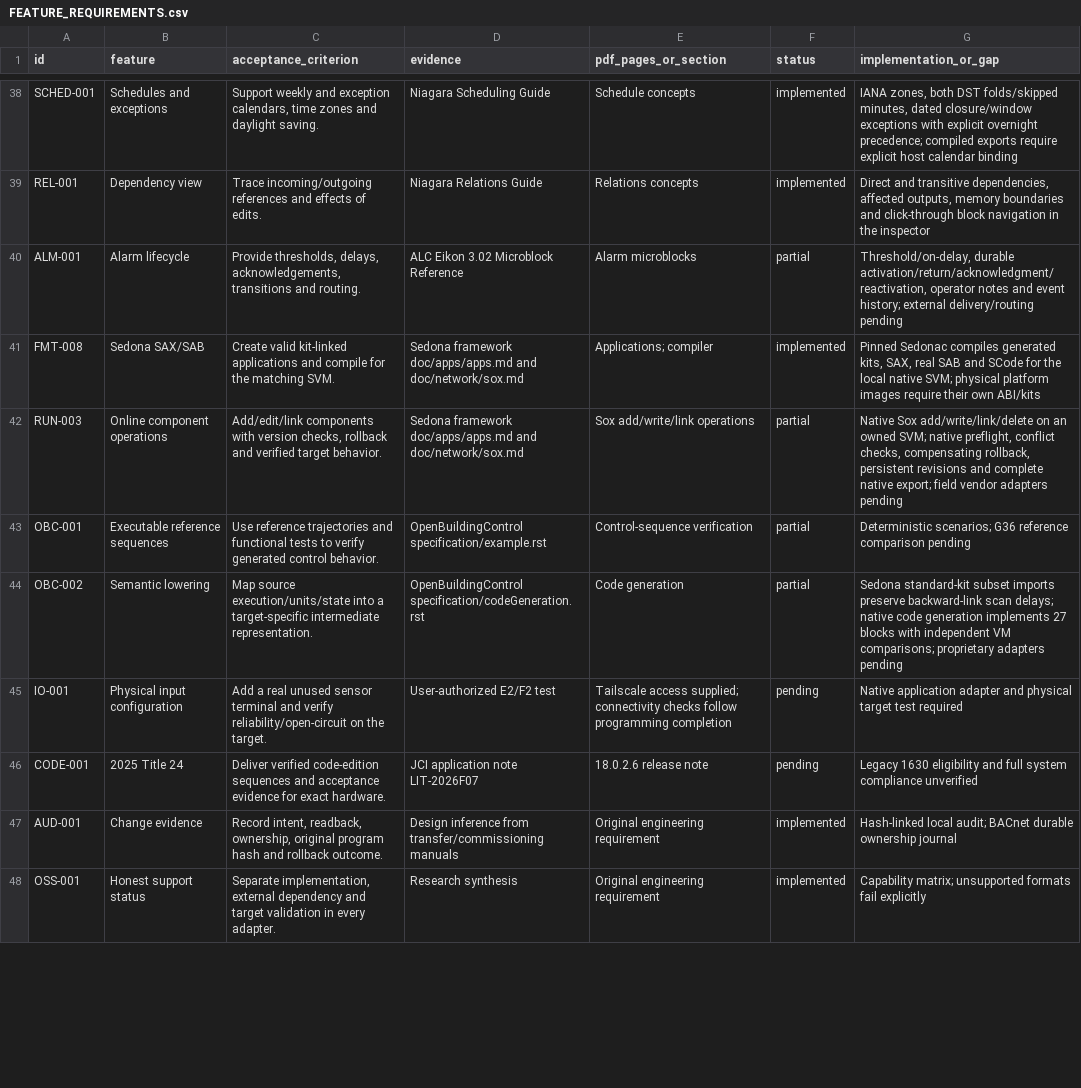
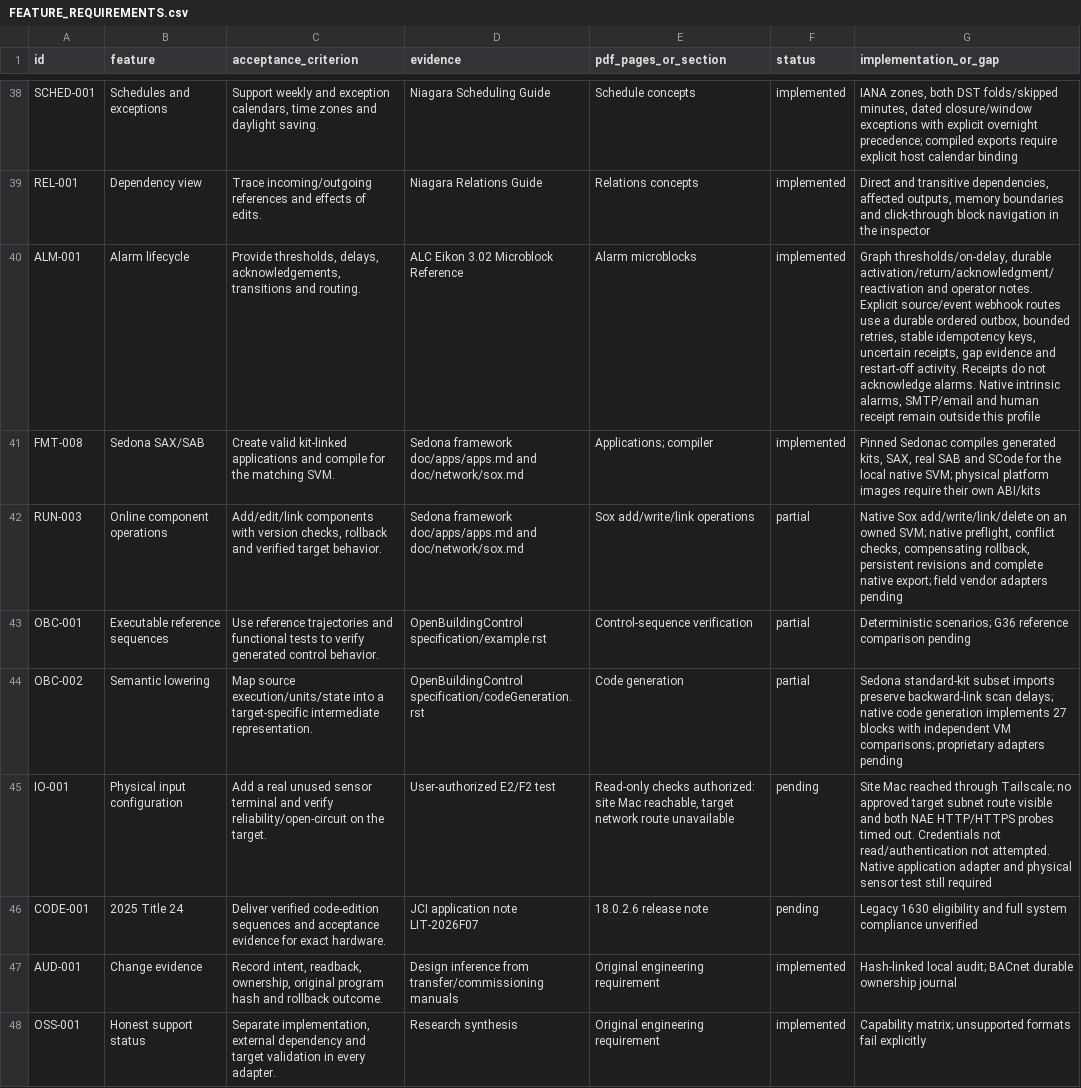
Before and after one commit to JimBoHa/BMS_Programming_Tool, a CSV file: docs/FEATURE_REQUIREMENTS.csv, drawn as a sheet; only a part is shown, gaps mark what is left out; the diff covers the shown part only.

```diff
--- a/docs/FEATURE_REQUIREMENTS.csv
+++ b/docs/FEATURE_REQUIREMENTS.csv
@@ -39,3 +39,3 @@ SCHED-001,Schedules and exceptions,"Support weekly and exception calendars, time
 REL-001,Dependency view,Trace incoming/outgoing references and effects of edits.,Niagara Relations Guide,Relations concepts,implemented,"Direct and transitive dependencies, affected outputs, memory boundaries and click-through block navigation in the inspector"
-ALM-001,Alarm lifecycle,"Provide thresholds, delays, acknowledgements, transitions and routing.",ALC Eikon 3.02 Microblock Reference,Alarm microblocks,partial,"Threshold/on-delay, durable activation/return/acknowledgment/reactivation, operator notes and event history; external delivery/routing pending"
+ALM-001,Alarm lifecycle,"Provide thresholds, delays, acknowledgements, transitions and routing.",ALC Eikon 3.02 Microblock Reference,Alarm microblocks,implemented,"Graph thresholds/on-delay, durable activation/return/acknowledgment/reactivation and operator notes. Explicit source/event webhook routes use a durable ordered outbox, bounded retries, stable idempotency keys, uncertain receipts, gap evidence and restart-off activity. Receipts do not acknowledge alarms. Native intrinsic alarms, SMTP/email and human receipt remain outside this profile"
 FMT-008,Sedona SAX/SAB,Create valid kit-linked applications and compile for the matching SVM.,Sedona framework doc/apps/apps.md and doc/network/sox.md,Applications; compiler,implemented,"Pinned Sedonac compiles generated kits, SAX, real SAB and SCode for the local native SVM; physical platform images require their own ABI/kits"
@@ -44,3 +44,3 @@ OBC-001,Executable reference sequences,Use reference trajectories and functional
 OBC-002,Semantic lowering,Map source execution/units/state into a target-specific intermediate representation.,OpenBuildingControl specification/codeGeneration.rst,Code generation,partial,Sedona standard-kit subset imports preserve backward-link scan delays; native code generation implements 27 blocks with independent VM comparisons; proprietary adapters pending
-IO-001,Physical input configuration,Add a real unused sensor terminal and verify reliability/open-circuit on the target.,User-authorized E2/F2 test,Tailscale access supplied; connectivity checks follow programming completion,pending,Native application adapter and physical target test required
+IO-001,Physical input configuration,Add a real unused sensor terminal and verify reliability/open-circuit on the target.,User-authorized E2/F2 test,"Read-only checks authorized: site Mac reachable, target network route unavailable",pending,Site Mac reached through Tailscale; no approved target subnet route visible and both NAE HTTP/HTTPS probes timed out. Credentials not read/authentication not attempted. Native application adapter and physical sensor test still required
 CODE-001,2025 Title 24,Deliver verified code-edition sequences and acceptance evidence for exact hardware.,JCI application note LIT-2026F07,18.0.2.6 release note,pending,Legacy 1630 eligibility and full system compliance unverified
```
Also changed, not shown: 2 added rows and 3 edited cells elsewhere in this file, 40 other files.
